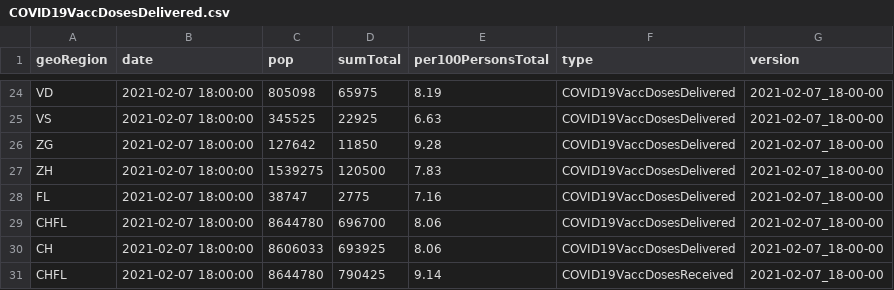
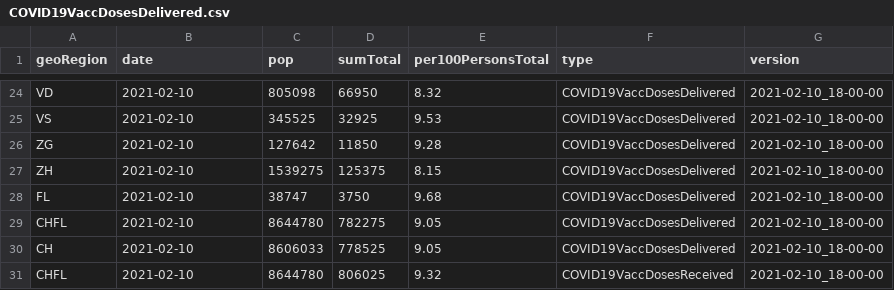
Before and after one commit to basler-bebbi/covid_bag, a CSV file: COVID19VaccDosesDelivered.csv, drawn as a sheet; only a part is shown, gaps mark what is left out; the diff covers the shown part only.

```diff
--- a/COVID19VaccDosesDelivered.csv
+++ b/COVID19VaccDosesDelivered.csv
@@ -24,8 +24,8 @@
-"VD",2021-02-07 18:00:00,805098,65975,8.19,"COVID19VaccDosesDelivered","2021-02-07_18-00-00"
-"VS",2021-02-07 18:00:00,345525,22925,6.63,"COVID19VaccDosesDelivered","2021-02-07_18-00-00"
-"ZG",2021-02-07 18:00:00,127642,11850,9.28,"COVID19VaccDosesDelivered","2021-02-07_18-00-00"
-"ZH",2021-02-07 18:00:00,1539275,120500,7.83,"COVID19VaccDosesDelivered","2021-02-07_18-00-00"
-"FL",2021-02-07 18:00:00,38747,2775,7.16,"COVID19VaccDosesDelivered","2021-02-07_18-00-00"
-"CHFL",2021-02-07 18:00:00,8644780,696700,8.06,"COVID19VaccDosesDelivered","2021-02-07_18-00-00"
-"CH",2021-02-07 18:00:00,8606033,693925,8.06,"COVID19VaccDosesDelivered","2021-02-07_18-00-00"
-"CHFL",2021-02-07 18:00:00,8644780,790425,9.14,"COVID19VaccDosesReceived","2021-02-07_18-00-00"
+"VD",2021-02-10,805098,66950,8.32,"COVID19VaccDosesDelivered","2021-02-10_18-00-00"
+"VS",2021-02-10,345525,32925,9.53,"COVID19VaccDosesDelivered","2021-02-10_18-00-00"
+"ZG",2021-02-10,127642,11850,9.28,"COVID19VaccDosesDelivered","2021-02-10_18-00-00"
+"ZH",2021-02-10,1539275,125375,8.15,"COVID19VaccDosesDelivered","2021-02-10_18-00-00"
+"FL",2021-02-10,38747,3750,9.68,"COVID19VaccDosesDelivered","2021-02-10_18-00-00"
+"CHFL",2021-02-10,8644780,782275,9.05,"COVID19VaccDosesDelivered","2021-02-10_18-00-00"
+"CH",2021-02-10,8606033,778525,9.05,"COVID19VaccDosesDelivered","2021-02-10_18-00-00"
+"CHFL",2021-02-10,8644780,806025,9.32,"COVID19VaccDosesReceived","2021-02-10_18-00-00"
```
Also changed, not shown: 74 edited cells elsewhere in this file, COVID19Cases_geoRegion_sex_w.csv, COVID19Death_geoRegion_sex_w.csv, 19 other files.
